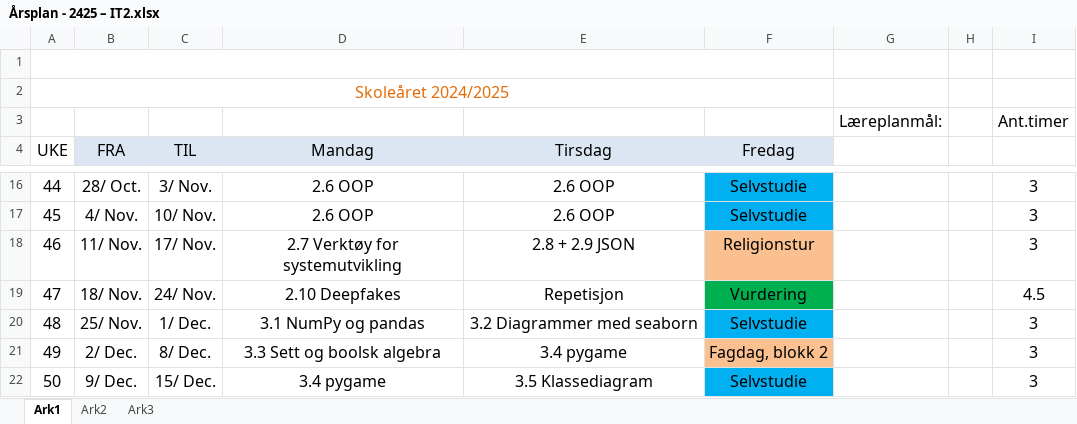
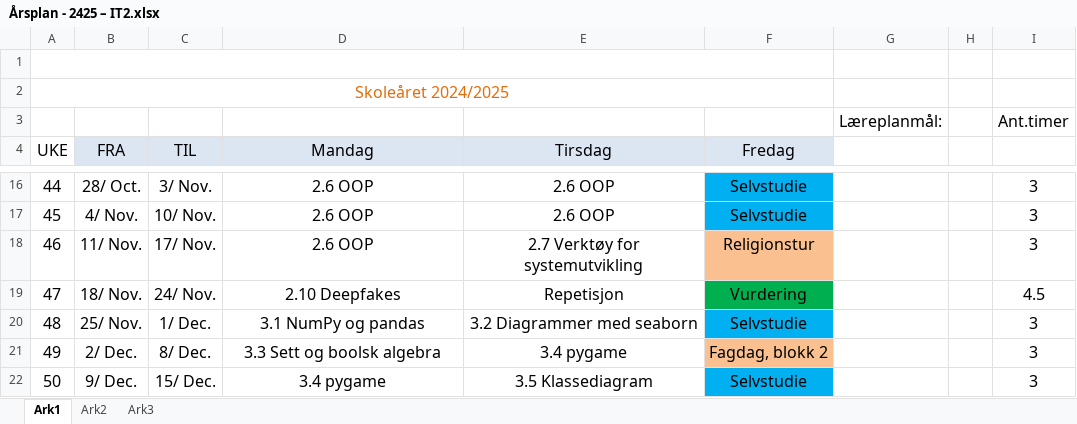
Before and after one commit to Frexz/IT2_2425_elev, an Excel workbook: Årsplan - 2425 – IT2.xlsx, sheet Ark1, drawn as a sheet; only a part is shown, gaps mark what is left out; values as stored, in another font and other column widths than the file's, no borders; the diff names each change by its address in the sheet, - before the commit and + after, or states it on an @@ line.

```diff
--- a/Årsplan - 2425 – IT2.xlsx (sheet Ark1)
+++ b/Årsplan - 2425 – IT2.xlsx (sheet Ark1)
-D18 (Mandag): 2.7 Verktøy for systemutvikling
+D18 (Mandag): 2.6 OOP
-E18 (Tirsdag): 2.8 + 2.9 JSON
+E18 (Tirsdag): 2.7 Verktøy for systemutvikling
```
Also changed, not shown: 3 other files.
